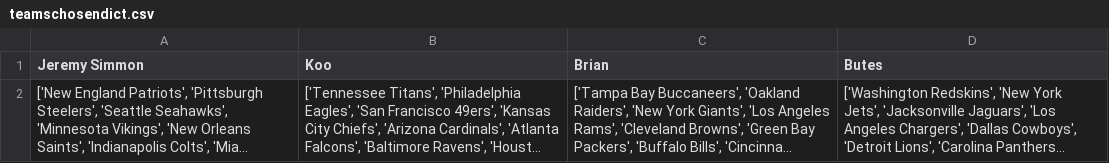
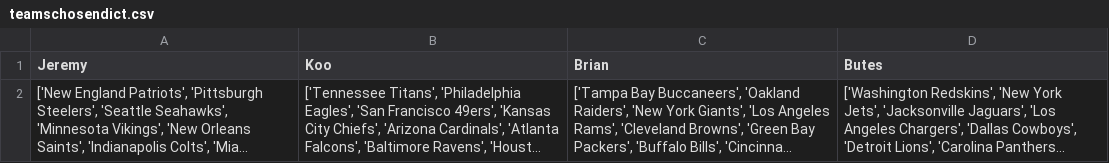
Before and after one commit to bwats2/CSCIE7-Final-Project, a CSV file: teamschosendict.csv, drawn as a sheet; long unchanged cells end in …; the diff names each change by its address in the sheet, - before the commit and + after, or states it on an @@ line.

```diff
--- a/teamschosendict.csv
+++ b/teamschosendict.csv
-A1: Jeremy Simmon
+A1: Jeremy
```
Also changed, not shown: 6 other files.
